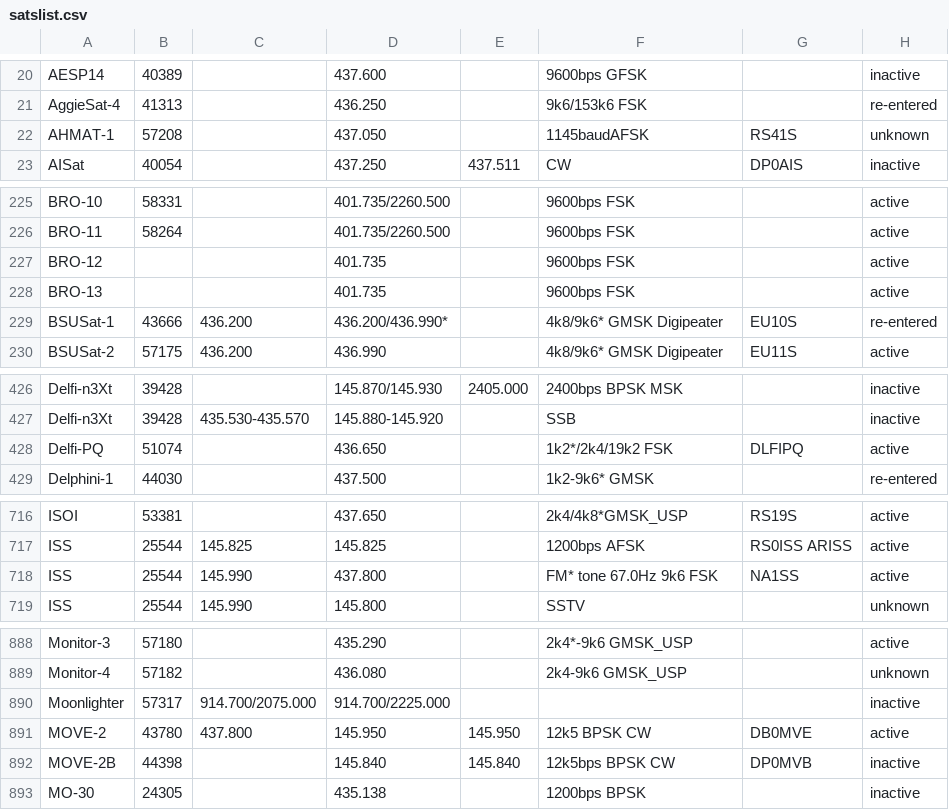
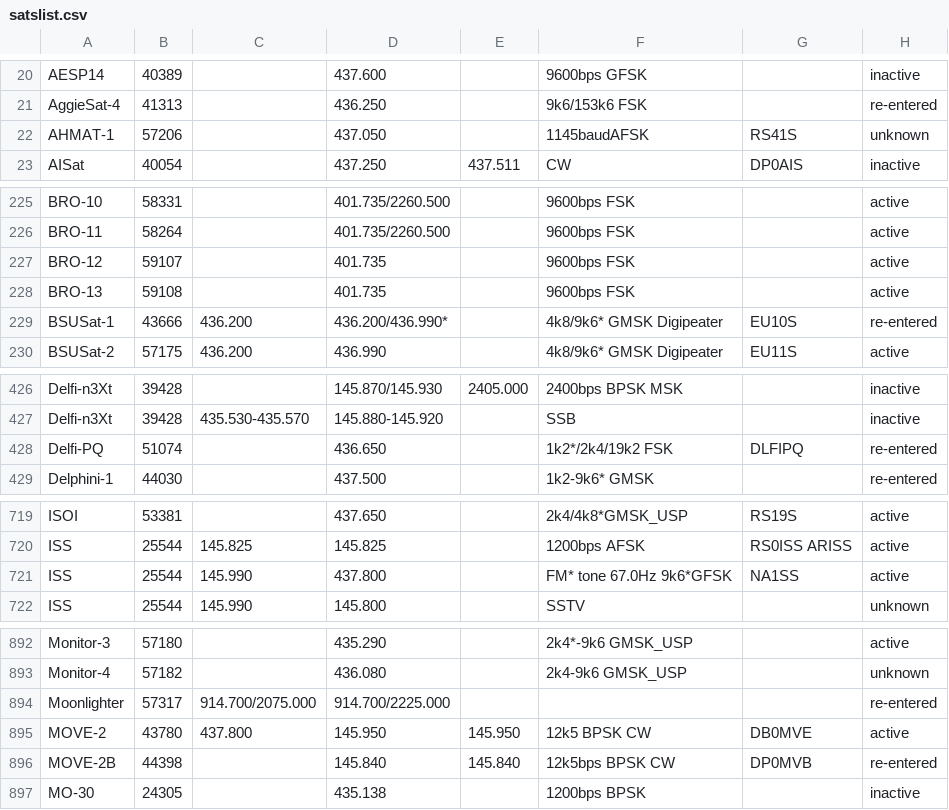
Before and after one commit to drzh/astro, a CSV file: satellite/satslist.csv, drawn as a sheet; only a part is shown, gaps mark what is left out; the diff covers the shown part only.

```diff
--- a/satellite/satslist.csv
+++ b/satellite/satslist.csv
@@ -21,3 +21,3 @@ AESP14;40389;;437.600 ;;9600bps GFSK;;inactive
 AggieSat-4;41313;;436.250 ;;9k6/153k6 FSK;;re-entered
-AHMAT-1;57208;;437.050 ;;1145baudAFSK;RS41S;unknown
+AHMAT-1;57206;;437.050 ;;1145baudAFSK;RS41S;unknown
 AISat;40054;;437.250 ;437.511 ;CW;DP0AIS;inactive
@@ -226,4 +226,4 @@ BRO-10;58331;;401.735/2260.500;;9600bps FSK;;active
 BRO-11;58264;;401.735/2260.500;;9600bps FSK;;active
-BRO-12;;;401.735 ;;9600bps FSK;;active
-BRO-13;;;401.735 ;;9600bps FSK;;active
+BRO-12;59107;;401.735 ;;9600bps FSK;;active
+BRO-13;59108;;401.735 ;;9600bps FSK;;active
 BSUSat-1;43666;436.200 ;436.200/436.990*;;4k8/9k6* GMSK Digipeater;EU10S;re-entered
@@ -427,3 +427,3 @@ Delfi-n3Xt;39428;;145.870/145.930;2405.000 ;2400bps BPSK MSK;;inactive
 Delfi-n3Xt;39428;435.530-435.570;145.880-145.920;;SSB;;inactive
-Delfi-PQ;51074;;436.650 ;;1k2*/2k4/19k2 FSK;DLFIPQ;active
+Delfi-PQ;51074;;436.650 ;;1k2*/2k4/19k2 FSK;DLFIPQ;re-entered
 Delphini-1;44030;;437.500 ;;1k2-9k6* GMSK;;re-entered
@@ -717,3 +720,3 @@ ISOI;53381;;437.650 ;;2k4/4k8*GMSK_USP;RS19S;active
 ISS;25544;145.825 ;145.825 ;;1200bps AFSK;RS0ISS ARISS;active
-ISS;25544;145.990 ;437.800 ;;FM* tone 67.0Hz 9k6 FSK;NA1SS;active
+ISS;25544;145.990 ;437.800 ;;FM* tone 67.0Hz 9k6*GFSK;NA1SS;active
 ISS;25544;145.990 ;145.800 ;;SSTV;;unknown
@@ -889,5 +893,5 @@ Monitor-3;57180;;435.290 ;;2k4*-9k6 GMSK_USP;;active
 Monitor-4;57182;;436.080 ;;2k4-9k6 GMSK_USP;;unknown
-Moonlighter;57317;914.700/2075.000;914.700/2225.000;;;;inactive
+Moonlighter;57317;914.700/2075.000;914.700/2225.000;;;;re-entered
 MOVE-2;43780;437.800 ;145.950 ;145.950 ;12k5 BPSK CW;DB0MVE;active
-MOVE-2B;44398;;145.840 ;145.840 ;12k5bps BPSK CW;DP0MVB;inactive
+MOVE-2B;44398;;145.840 ;145.840 ;12k5bps BPSK CW;DP0MVB;re-entered
 MO-30;24305;;435.138 ;;1200bps BPSK;;inactive
```
Also changed, not shown: 6 added rows and 10 edited cells elsewhere in this file, 10 other files.
